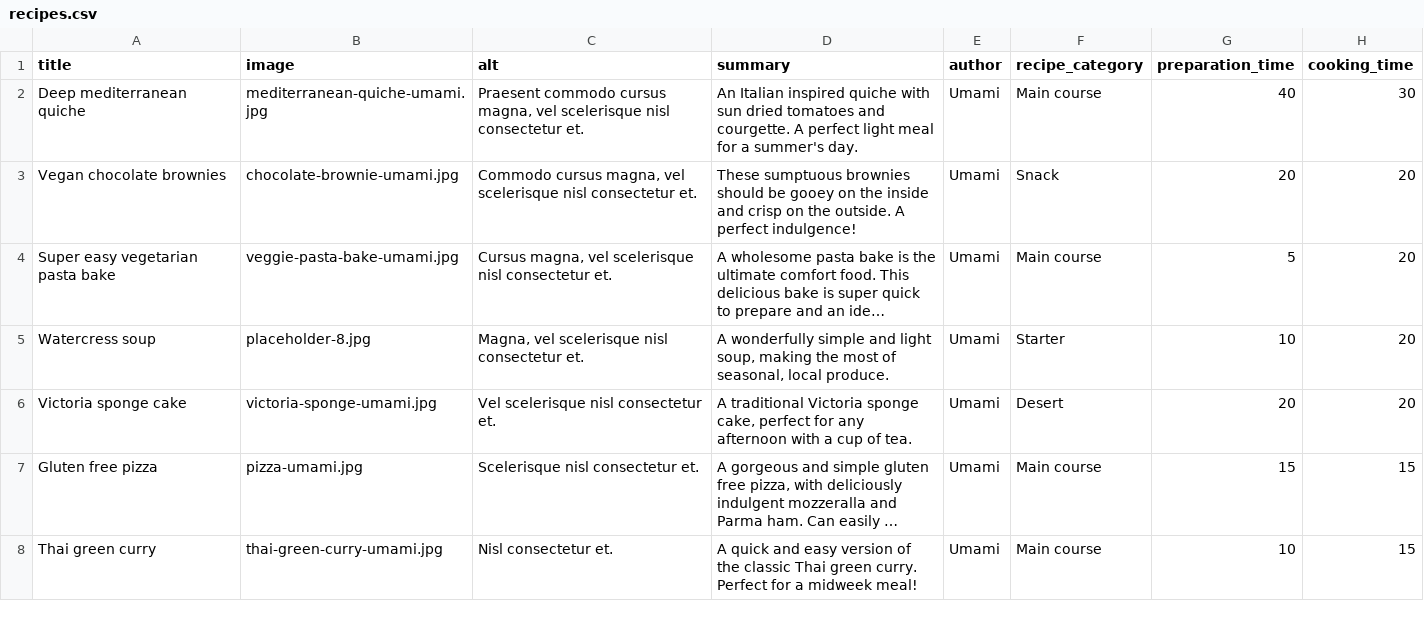
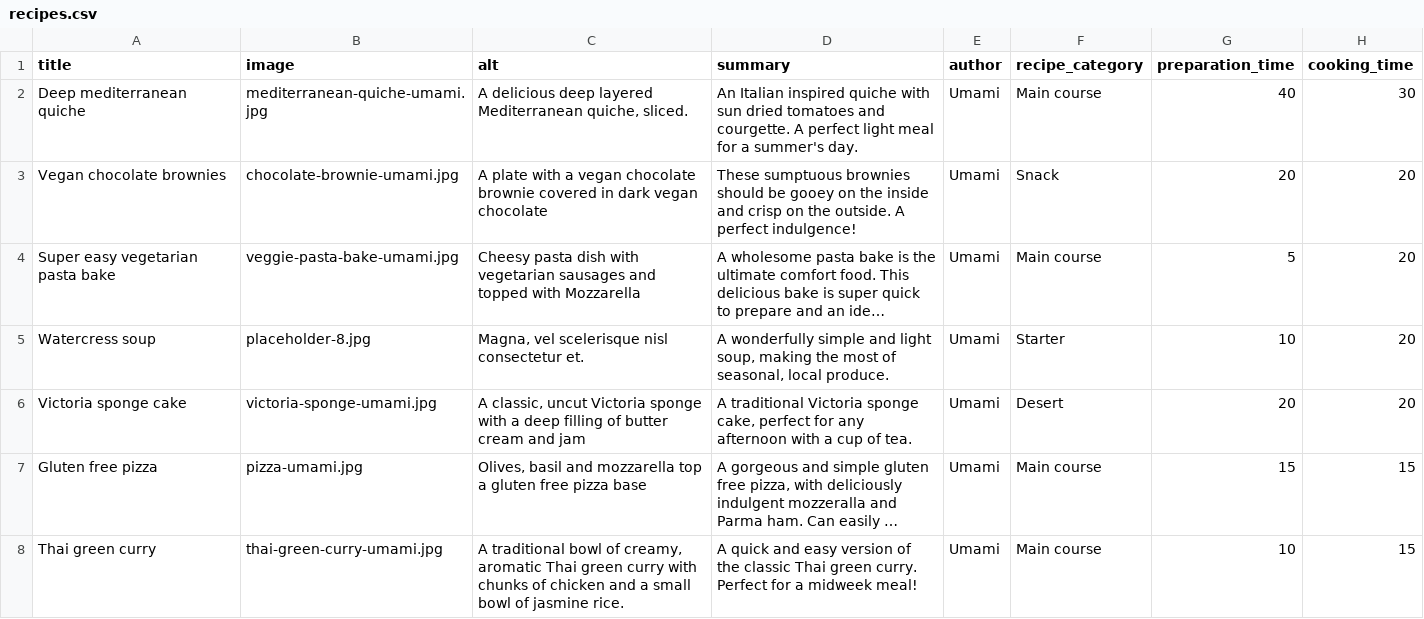
Before and after one commit to gareth-fivemile/demo_umami, a CSV file: demo_umami_content/default_content/recipes.csv, drawn as a sheet; only a part is shown; long unchanged cells end in …; the diff names each change by its address in the sheet, - before the commit and + after, or states it on an @@ line.

Commit message:
Alt tags for recipes

```diff
--- a/demo_umami_content/default_content/recipes.csv
+++ b/demo_umami_content/default_content/recipes.csv
-C2 (alt): Praesent commodo cursus magna, vel scelerisque nisl consectetur et.
+C2 (alt): A delicious deep layered Mediterranean quiche, sliced.
-C3 (alt): Commodo cursus magna, vel scelerisque nisl consectetur et.
+C3 (alt): A plate with a vegan chocolate brownie covered in dark vegan chocolate
-C4 (alt): Cursus magna, vel scelerisque nisl consectetur et.
+C4 (alt): Cheesy pasta dish with vegetarian sausages and topped with Mozzarella
-C6 (alt): Vel scelerisque nisl consectetur et.
+C6 (alt): A classic, uncut Victoria sponge with a deep filling of butter cream and jam
-C7 (alt): Scelerisque nisl consectetur et.
+C7 (alt): Olives, basil and mozzarella top a gluten free pizza base
-C8 (alt): Nisl consectetur et.
+C8 (alt): A traditional bowl of creamy, aromatic Thai green curry with chunks of chicken and a small bowl of jasmine rice.
```
